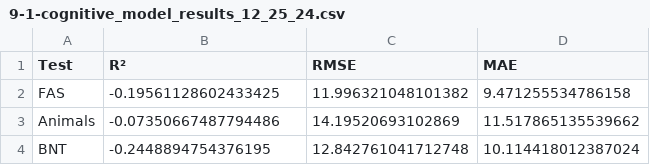
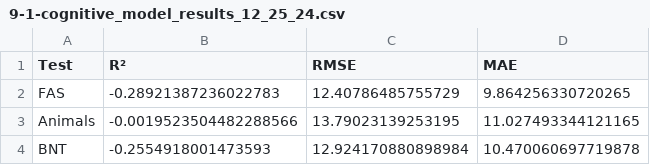
Before and after one commit to royjoysoy/bgbridge, a CSV file: scripts/1-1-12-16-24_neural_network_regression/9-1-cognitive_model_results_12_25_24.csv, drawn as a sheet.

Commit message:
added 9-2-nested_cv_results_12_25_24.py and its results

```diff
--- a/scripts/1-1-12-16-24_neural_network_regression/9-1-cognitive_model_results_12_25_24.csv
+++ b/scripts/1-1-12-16-24_neural_network_regression/9-1-cognitive_model_results_12_25_24.csv
@@ -1,4 +1,4 @@
 Test,R²,RMSE,MAE
-FAS,-0.19561128602433425,11.996321048101382,9.471255534786158
-Animals,-0.07350667487794486,14.19520693102869,11.517865135539662
-BNT,-0.2448894754376195,12.842761041712748,10.114418012387024
+FAS,-0.28921387236022783,12.40786485755729,9.864256330720265
+Animals,-0.0019523504482288566,13.79023139253195,11.027493344121165
+BNT,-0.2554918001473593,12.924170880898984,10.470060697719878
```
Also changed, not shown: 9 other files.
